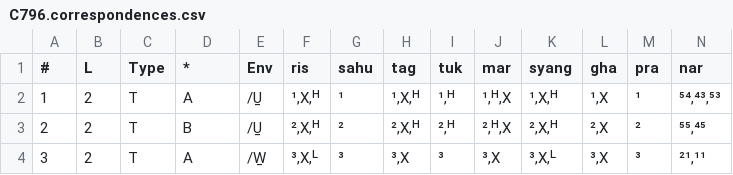
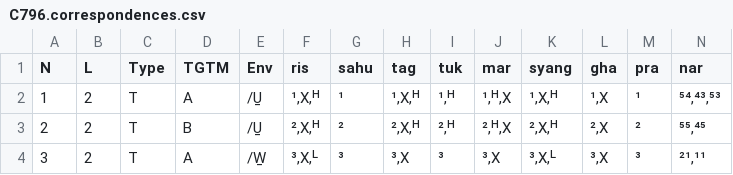
Before and after one commit to jblowe/RE, a CSV file: projects/TGTM/C796.correspondences.csv, drawn as a sheet; only a part is shown.

Commit message:
minor revisions to C796 corrs and TGTM pipeline

```diff
--- a/projects/TGTM/C796.correspondences.csv
+++ b/projects/TGTM/C796.correspondences.csv
@@ -1,2 +1,2 @@
-#	L	Type	*	Env	ris	sahu	tag	tuk	mar	syang	gha	pra	nar
+N	L	Type	TGTM	Env	ris	sahu	tag	tuk	mar	syang	gha	pra	nar
 1	2	T	A	/U̱	¹,X,ᴴ	¹	¹,X,ᴴ	¹,ᴴ	¹,ᴴ,X	¹,X,ᴴ	¹,X	¹	⁵⁴,⁴³,⁵³
```
Also changed, not shown: 1 other file.
